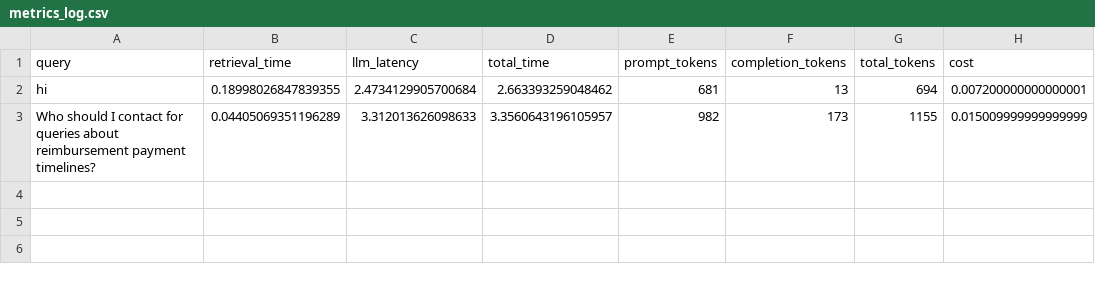
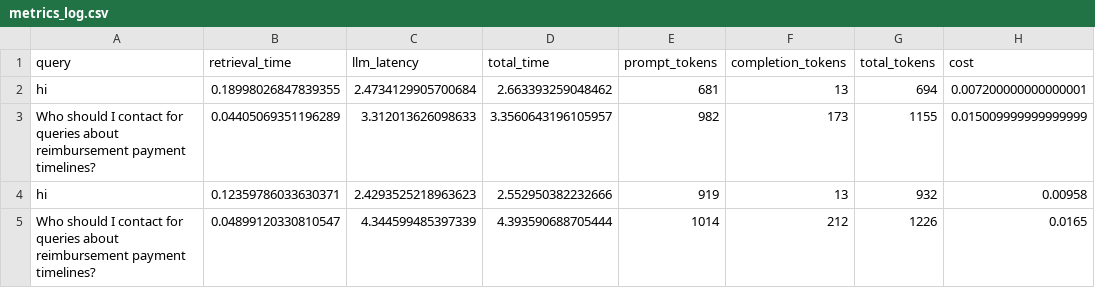
Before and after one commit to Rishithachowdam/-GenAI-Training-AS1227-UC06, a CSV file: metrics_log.csv, drawn as a sheet.

```diff
--- a/metrics_log.csv
+++ b/metrics_log.csv
@@ -3 +3,3 @@ hi,0.18998026847839355,2.4734129905700684,2.663393259048462,681,13,694,0.0072000
 Who should I contact for queries about reimbursement payment timelines?,0.04405069351196289,3.312013626098633,3.3560643196105957,982,173,1155,0.015009999999999999
+hi,0.12359786033630371,2.4293525218963623,2.552950382232666,919,13,932,0.00958
+Who should I contact for queries about reimbursement payment timelines?,0.04899120330810547,4.344599485397339,4.393590688705444,1014,212,1226,0.0165
```
Also changed, not shown: 3 other files.
